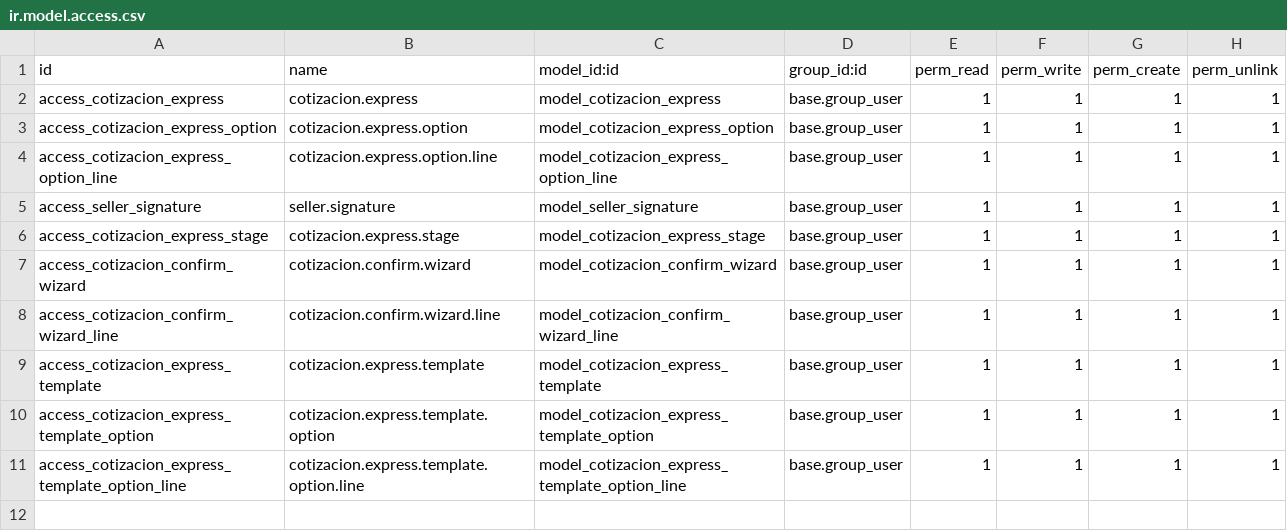
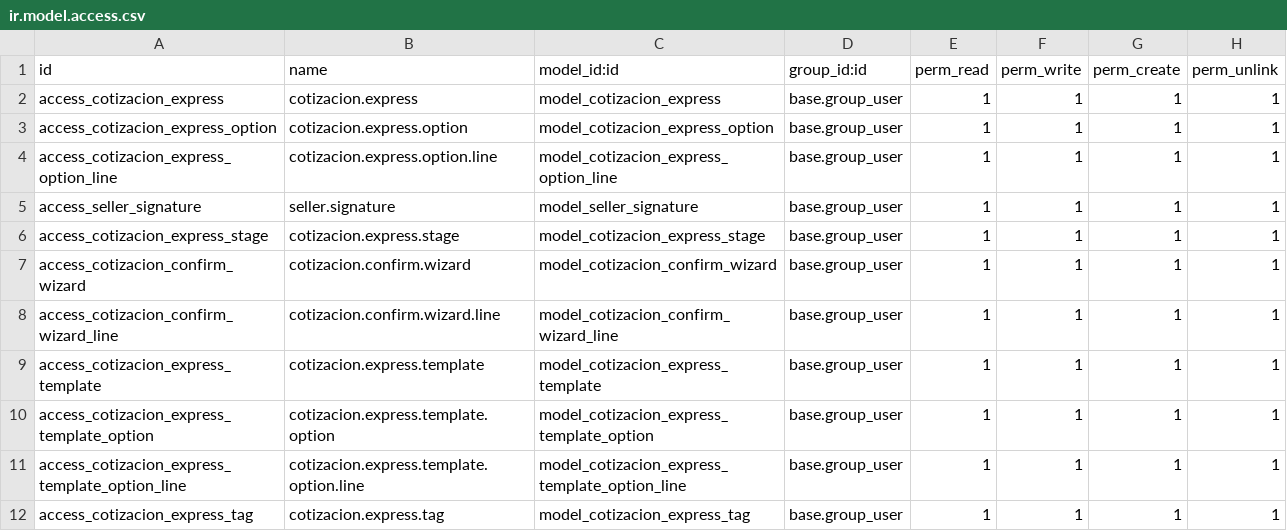
Before and after one commit to BethelSalazar-alsa/Alsa-Informatica, a CSV file: cotizaciones_express/security/ir.model.access.csv, drawn as a sheet.

```diff
--- a/cotizaciones_express/security/ir.model.access.csv
+++ b/cotizaciones_express/security/ir.model.access.csv
@@ -11 +11,2 @@ access_cotizacion_express_template_option,cotizacion.express.template.option,mod
 access_cotizacion_express_template_option_line,cotizacion.express.template.option.line,model_cotizacion_express_template_option_line,base.group_user,1,1,1,1
+access_cotizacion_express_tag,cotizacion.express.tag,model_cotizacion_express_tag,base.group_user,1,1,1,1
```
Also changed, not shown: 2 other files.
